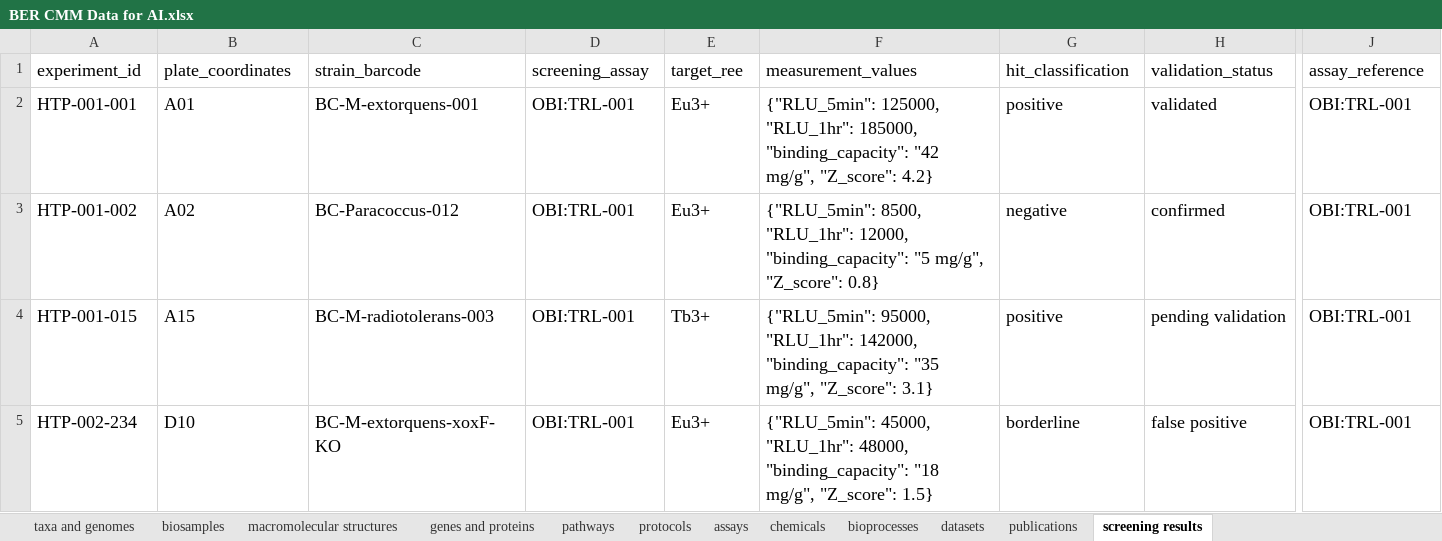
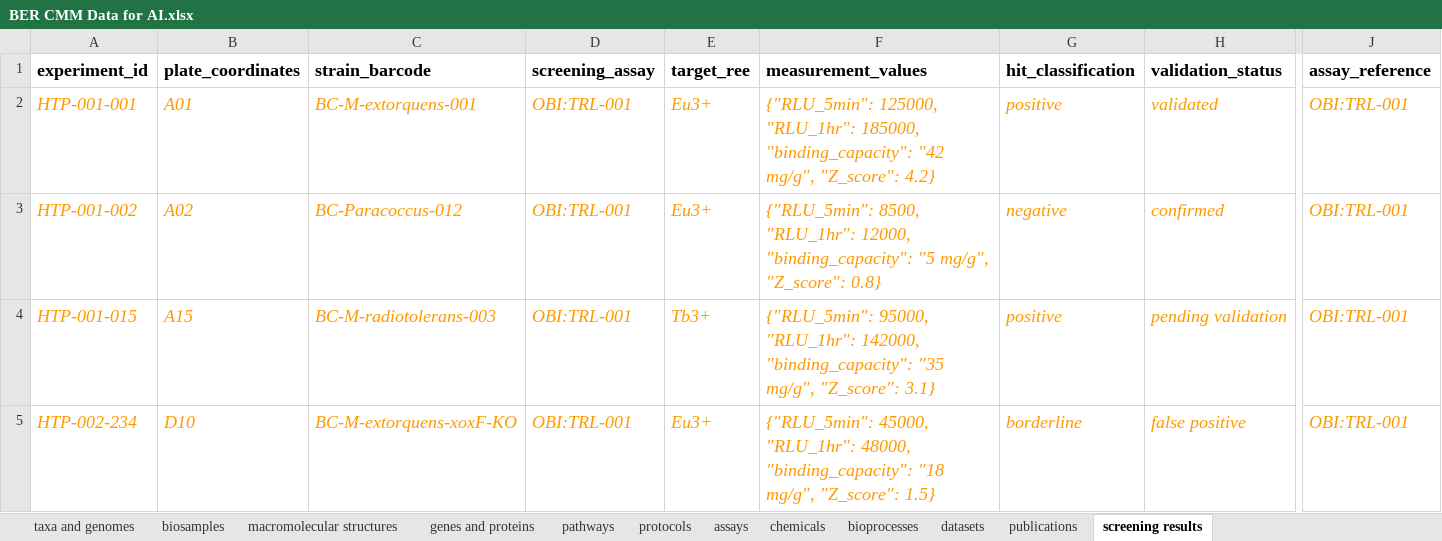
Before and after one commit to CultureBotAI/PFAS-AI, an Excel workbook: data/sheet/BER CMM Data for AI.xlsx, sheet screening results, drawn as a sheet; only a part is shown, gaps mark what is left out; values as stored, in another font and other column widths than the file's, no borders; charts and pictures not drawn; the diff covers the shown part only; the diff names each change by its address in the sheet, - before the commit and + after, or states it on an @@ line.

```diff
--- a/data/sheet/BER CMM Data for AI.xlsx (sheet screening results)
+++ b/data/sheet/BER CMM Data for AI.xlsx (sheet screening results)
-A1:J1 bold: off
+A1:J1 bold: on
@@ A2:J2 italic: off → on, text colour: black → #FF9900 @@
@@ A3:H3 italic: off → on, text colour: black → #FF9900 @@
@@ J3 italic: off → on, text colour: black → #FF9900 @@
@@ A4:J5 italic: off → on, text colour: black → #FF9900 @@
```
Also changed, not shown: cell formats elsewhere in this sheet, sheet chemicals, sheet pathways, sheet protocols, sheet macromolecular structures, sheet taxa and genomes, sheet datasets, 2 more sheets, 39 other files.
